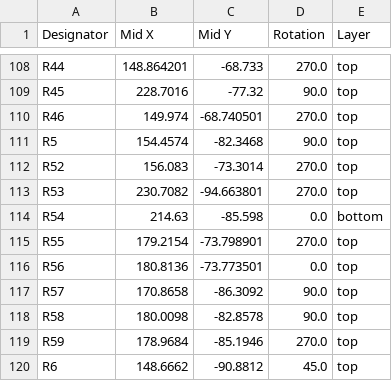
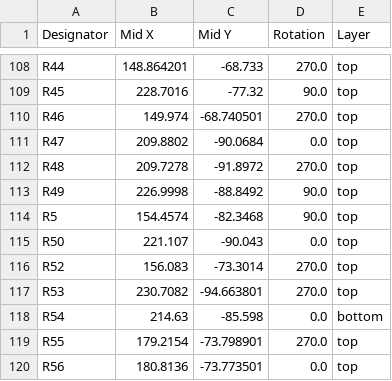
Before and after one commit to C-yue28/Flight_Controller, a CSV file: Flight_Controller_PCB/production/FlightController_RevC_positions.csv, drawn as a sheet; only a part is shown, gaps mark what is left out; the shorter side is filled out with more unchanged rows.

```diff
--- a/Flight_Controller_PCB/production/FlightController_RevC_positions.csv
+++ b/Flight_Controller_PCB/production/FlightController_RevC_positions.csv
@@ -110,3 +110,7 @@ R45,228.7016,-77.32,90.0,top
 R46,149.974,-68.740501,270.0,top
+R47,209.8802,-90.0684,0.0,top
+R48,209.7278,-91.8972,270.0,top
+R49,226.9998,-88.8492,90.0,top
 R5,154.4574,-82.3468,90.0,top
+R50,221.107,-90.043,0.0,top
 R52,156.083,-73.3014,270.0,top
```
Also changed, not shown: Flight_Controller_PCB/production/FlightController_RevC_bom.csv, Flight_Controller_PCB/production/FlightController_RevC_designators.csv, 20 other files.
